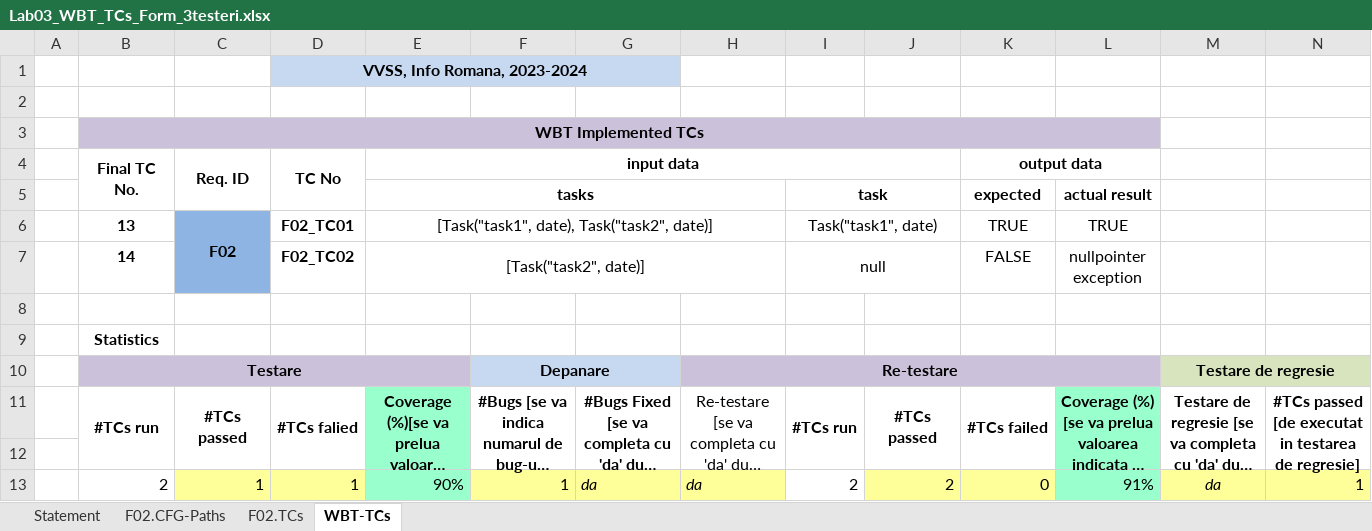
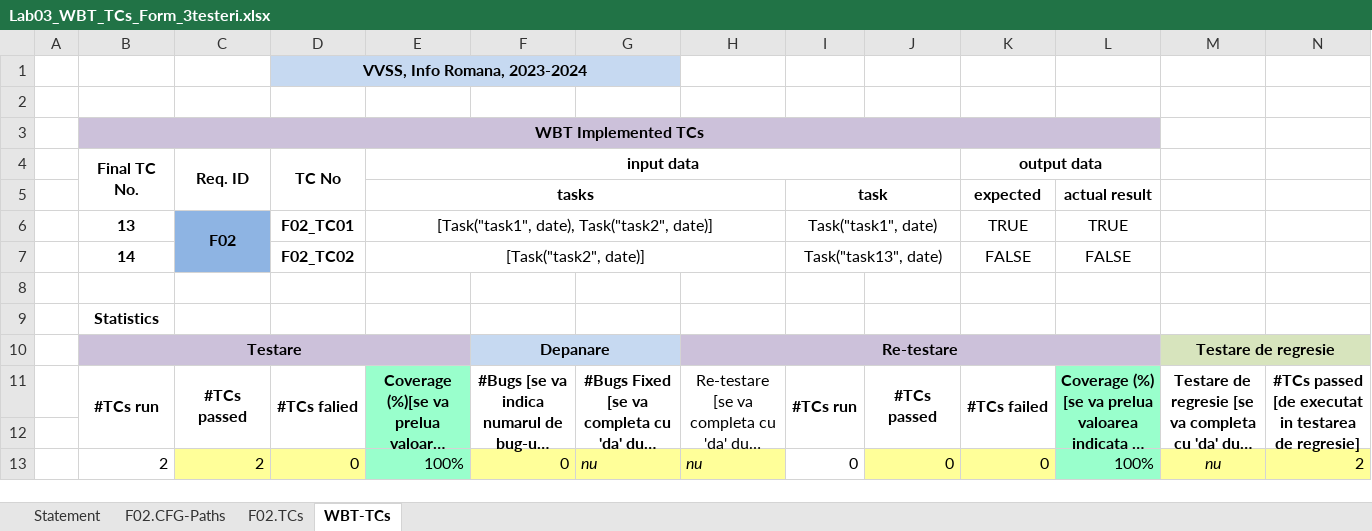
Before and after one commit to emademian/3Testeri, an Excel workbook: cmir3097/Docs/Lab03/Lab03_WBT_TCs_Form_3testeri.xlsx, sheet WBT-TCs, drawn as a sheet; long unchanged cells end in …; values as stored, in another font and other column widths than the file's, no borders; removed rows and columns are numbered as before the commit, all else as after; the diff names each change by its address in the sheet, - before the commit and + after, or states it on an @@ line.

Commit message:
lab3_modif

```diff
--- a/cmir3097/Docs/Lab03/Lab03_WBT_TCs_Form_3testeri.xlsx (sheet WBT-TCs)
+++ b/cmir3097/Docs/Lab03/Lab03_WBT_TCs_Form_3testeri.xlsx (sheet WBT-TCs)
-I7: null
+I7: Task("task13", date)
-L7: nullpointer exception
+L7: FALSE
-row 13:  | 2 | 1 | 1 | 90% | 1 | da | da | 2 | 2 | 0 | 91% | da | 1
+row 13:  | 2 | 2 | 0 | 100% | 0 | nu | nu | 0 | 0 | 0 | 100% | nu | 2
```
Also changed, not shown: sheet F02.TCs.
